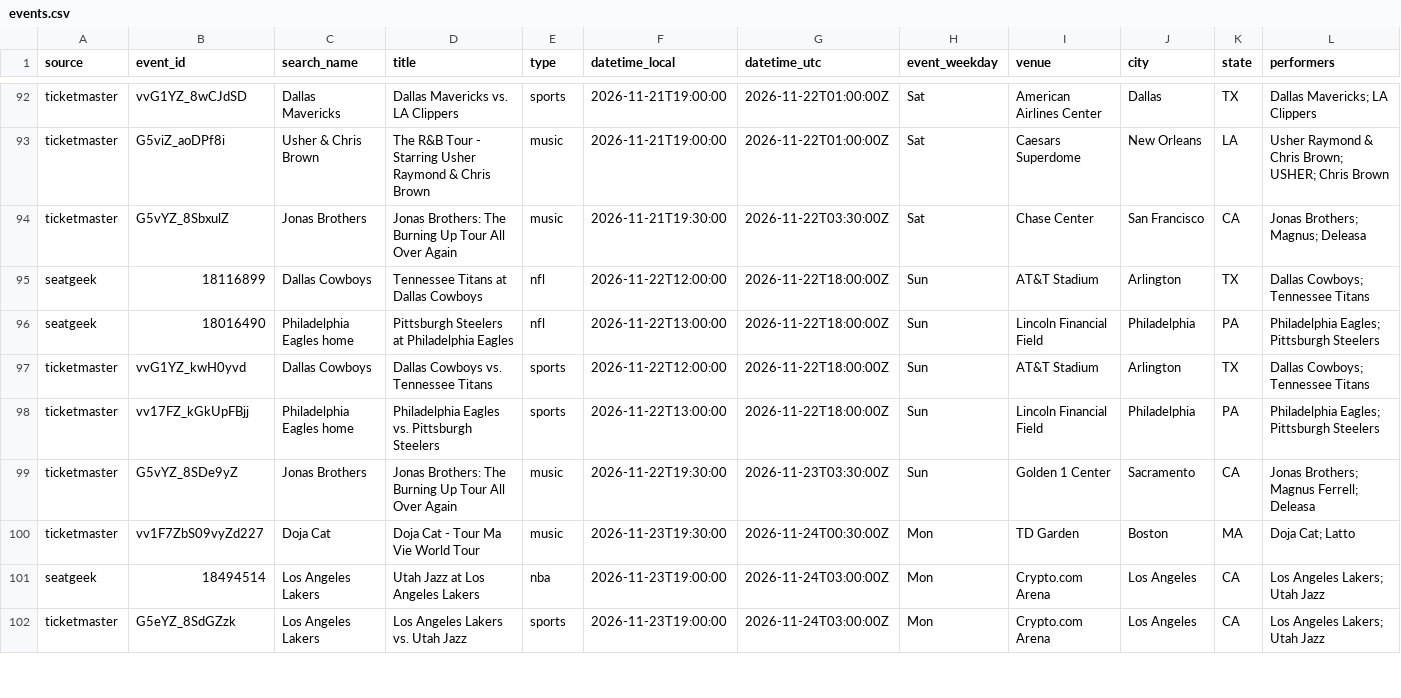
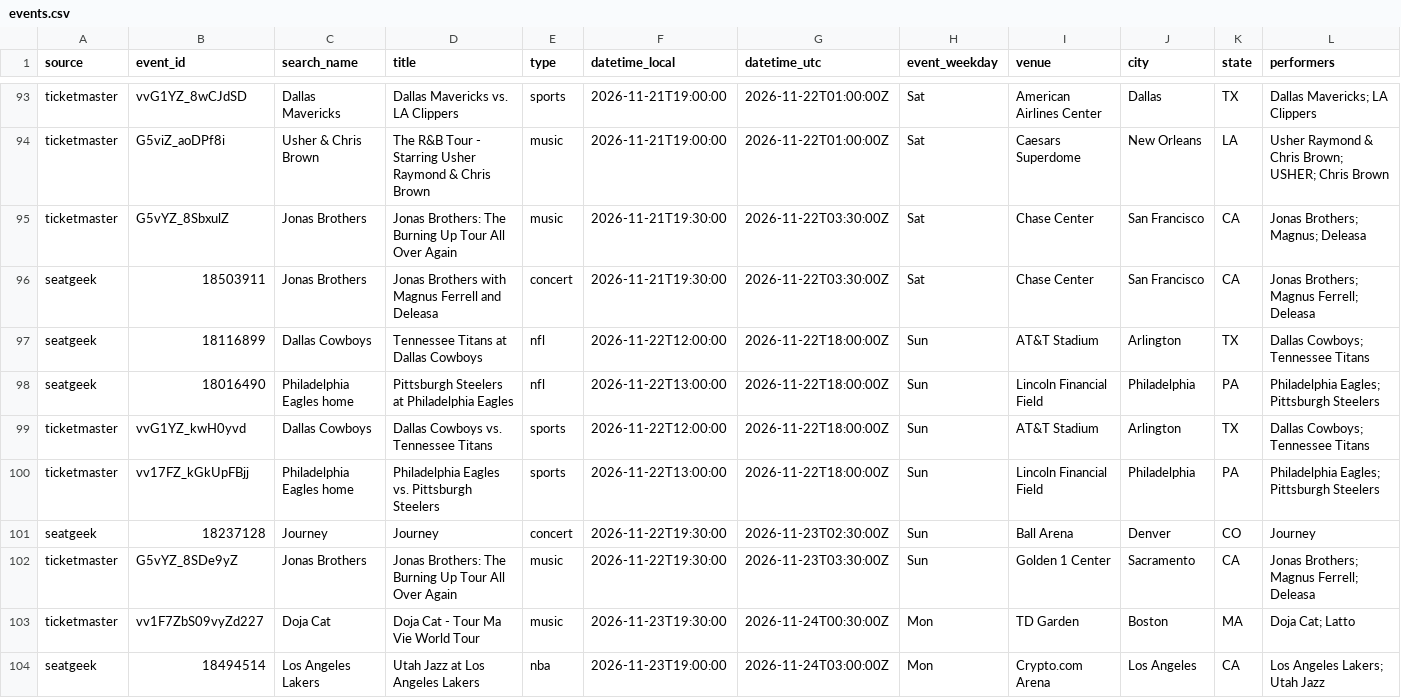
Before and after one commit to tyler2tank-prog/ticket-tracker, a CSV file: data/events.csv, drawn as a sheet; only a part is shown, gaps mark what is left out; the shorter side is filled out with more unchanged rows; rows hold the shown columns only; the diff covers the shown part only; the diff names each change by its address in the sheet, - before the commit and + after, or states it on an @@ line.

```diff
--- a/data/events.csv
+++ b/data/events.csv
+row 96: seatgeek | 18503911 | Jonas Brothers | Jonas Brothers with Magnus Ferrell and Deleasa | concert | 2026-11-21T19:30:00 | 2026-11-22T03:30:00Z | Sat | Chase Center | San Francisco | CA | Jonas Brothers; Magnus Ferrell; Deleasa
+row 101: seatgeek | 18237128 | Journey | Journey | concert | 2026-11-22T19:30:00 | 2026-11-23T02:30:00Z | Sun | Ball Arena | Denver | CO | Journey
```
Also changed, not shown: 5 added rows elsewhere in this file, 2 other files.
